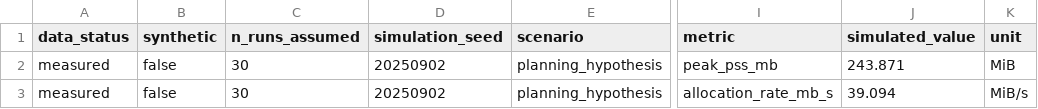
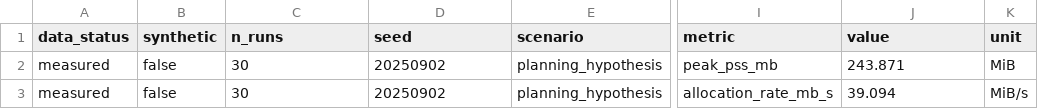
Before and after one commit to leemgs/sage-mm, a CSV file: paper/generated/evaluation-data/metrics_30run.csv, drawn as a sheet; only a part is shown, gaps mark what is left out; the diff names each change by its address in the sheet, - before the commit and + after, or states it on an @@ line.

Commit message:
Refactor CSV column headers in metrics_30run.csv
Updated column names for clarity and consistency.

```diff
--- a/paper/generated/evaluation-data/metrics_30run.csv
+++ b/paper/generated/evaluation-data/metrics_30run.csv
-C1: n_runs_assumed
+C1: n_runs
-D1: simulation_seed
+D1: seed
-J1: simulated_value
+J1: value
```
